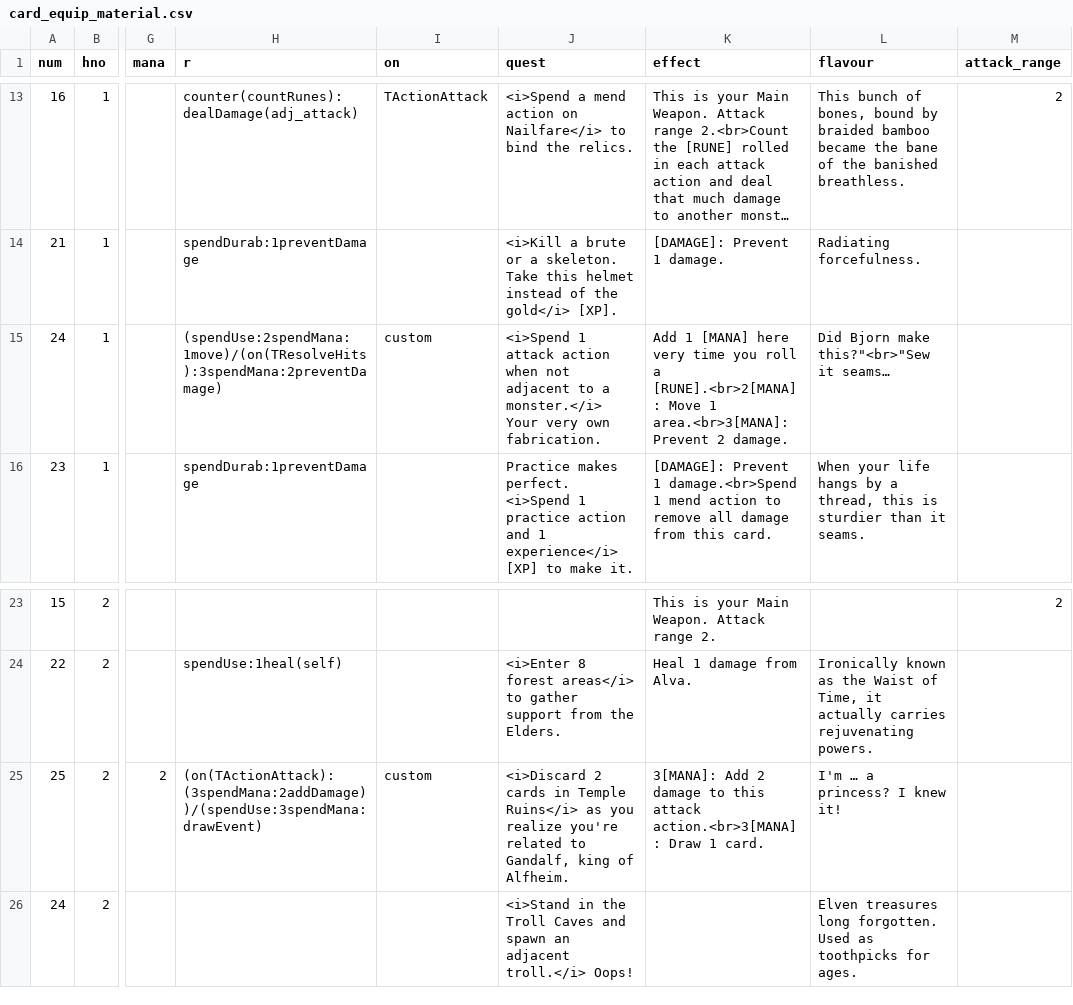
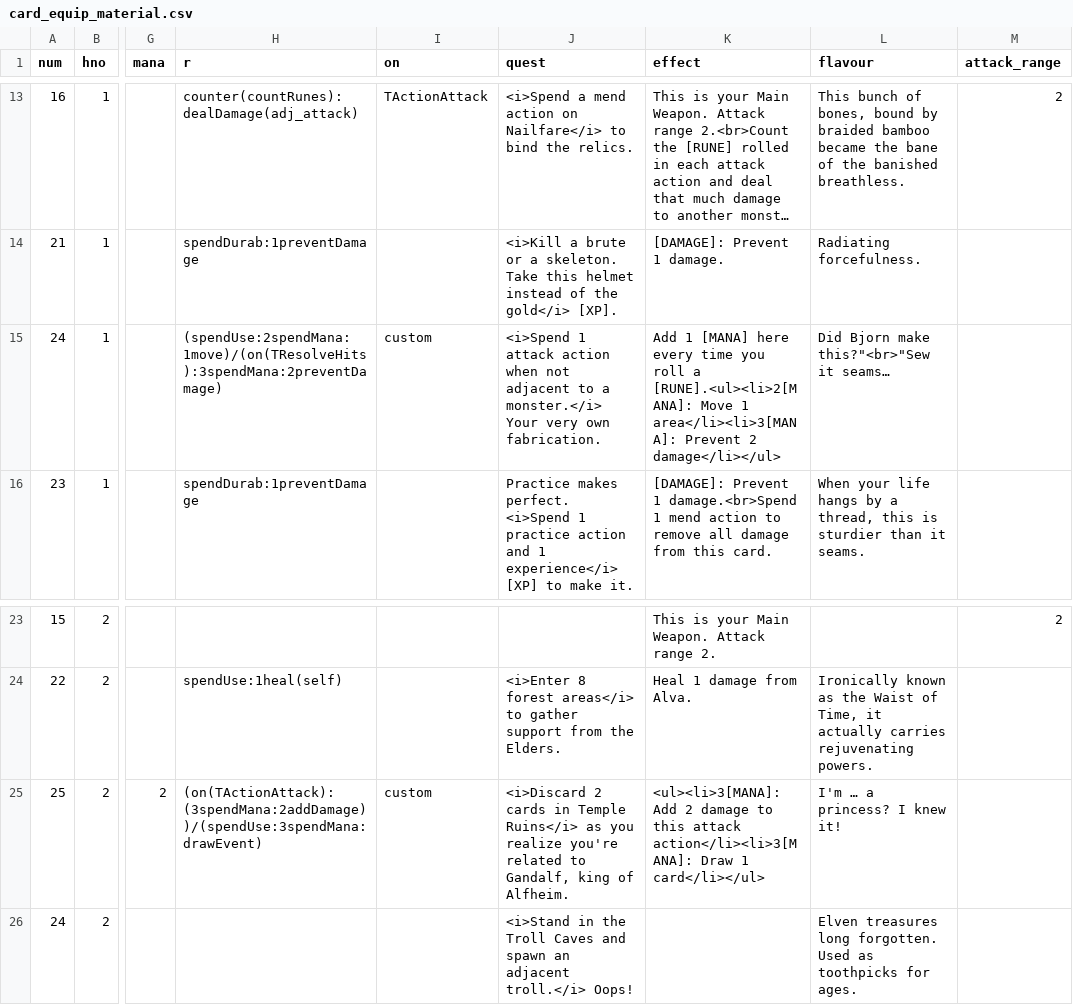
Before and after one commit to elaskavaia/bga-fate, a CSV file: misc/card_equip_material.csv, drawn as a sheet; only a part is shown, gaps mark what is left out; long unchanged cells end in …; the diff names each change by its address in the sheet, - before the commit and + after, or states it on an @@ line.

```diff
--- a/misc/card_equip_material.csv
+++ b/misc/card_equip_material.csv
-K15 (effect): …[MANA] here very time you roll a [RUNE].<br>2[MANA]: Move 1 area.<br>3[MANA]: Prevent 2 damage.
+K15 (effect): …[MANA] here every time you roll a [RUNE].<ul><li>2[MANA]: Move 1 area</li><li>3[MANA]: Prevent 2 damage</li></ul>
-K25 (effect): 3[MANA]: Add 2 damage to this attack action.<br>3[MANA]: Draw 1 card.
+K25 (effect): <ul><li>3[MANA]: Add 2 damage to this attack action</li><li>3[MANA]: Draw 1 card</li></ul>
```
Also changed, not shown: misc/card_ability_material.csv, 6 other files.
